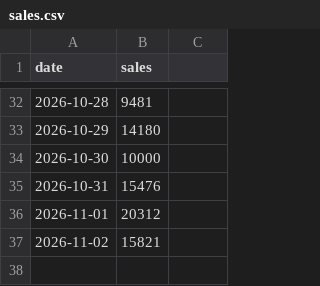
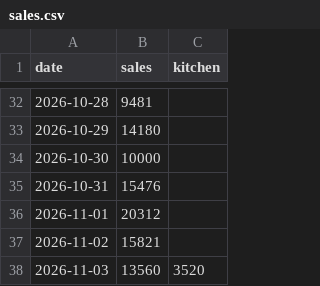
Before and after one commit to shadirashraf-glitch/Le-Shay, a CSV file: data/sales.csv, drawn as a sheet; only a part is shown, gaps mark what is left out; the diff names each change by its address in the sheet, - before the commit and + after, or states it on an @@ line.

```diff
--- a/data/sales.csv
+++ b/data/sales.csv
-C1: (empty)
+C1: kitchen
+row 38: 2026-11-03 | 13560 | 3520
```
Also changed, not shown: data/expenses.csv, 3 other files.
